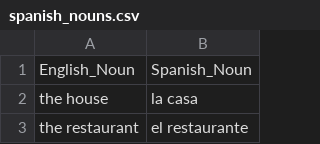
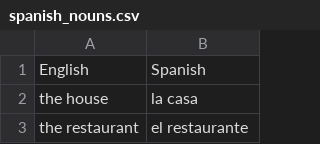
Before and after one commit to oMattyo/flashcards, a CSV file: data/spanish_nouns.csv, drawn as a sheet; only a part is shown; removed rows and columns are numbered as before the commit, all else as after; the diff names each change by its address in the sheet, - before the commit and + after, or states it on an @@ line.

```diff
--- a/data/spanish_nouns.csv
+++ b/data/spanish_nouns.csv
-row 1: English_Noun | Spanish_Noun
+row 1: English | Spanish
```
Also changed, not shown: data/arabic_nouns.csv, data/chinese_nouns.csv, 5 other files.
